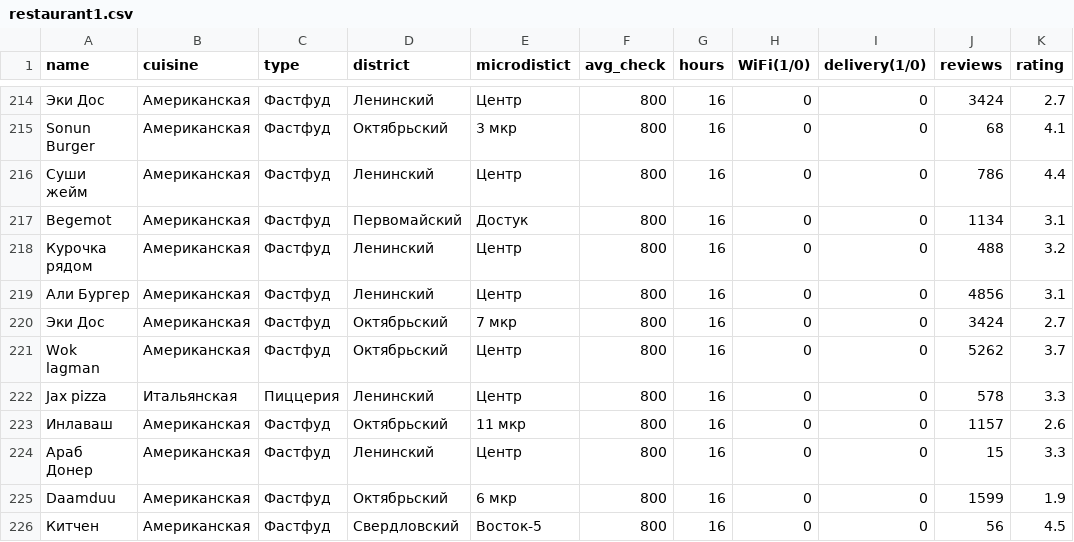
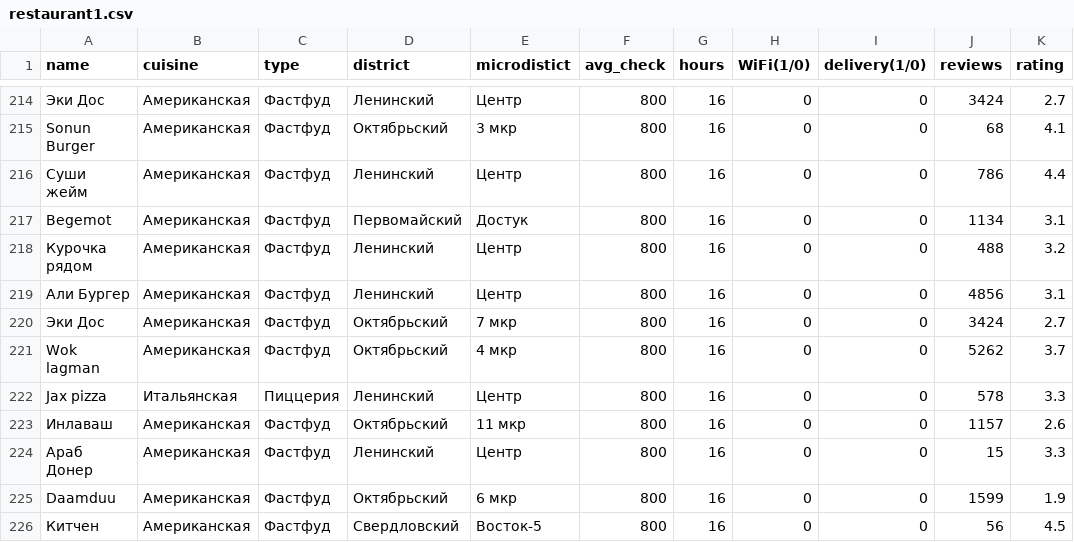
Before and after one commit to georgggi/fantastic-dollop, a CSV file: restaurant1.csv, drawn as a sheet; only a part is shown, gaps mark what is left out.

```diff
--- a/restaurant1.csv
+++ b/restaurant1.csv
@@ -220,3 +220,3 @@ Begemot,Американская,Фастфуд,Первомайский,Дос
 Эки Дос,Американская,Фастфуд,Октябрьский,7 мкр,800,16,0,0,3424,2.7
-Wok lagman,Американская,Фастфуд,Октябрьский,Центр,800,16,0,0,5262,3.7
+Wok lagman,Американская,Фастфуд,Октябрьский,4 мкр,800,16,0,0,5262,3.7
 Jax pizza,Итальянская,Пиццерия,Ленинский,Центр,800,16,0,0,578,3.3
```
Also changed, not shown: 1 other file.
